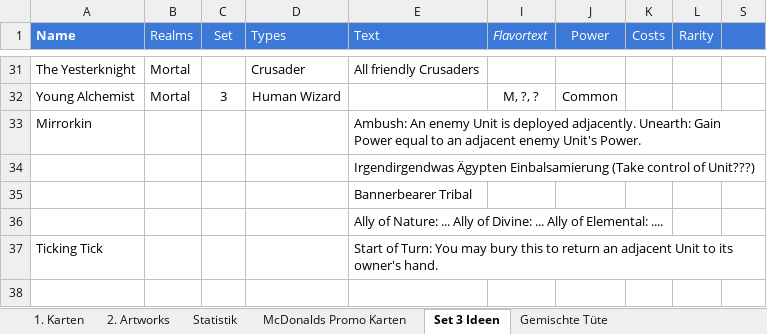
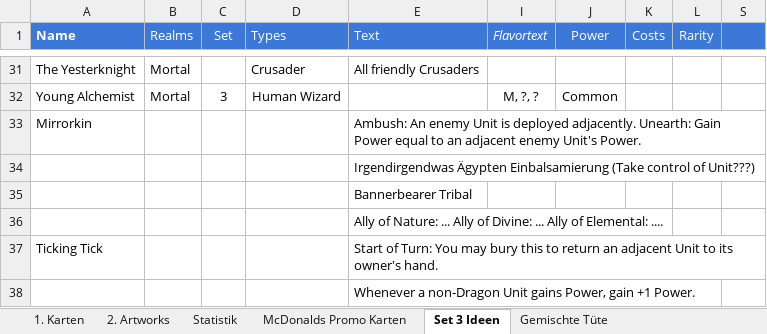
Before and after one commit to nonbiristudios/ShardsOfBeyond-v2, an Excel workbook: card-data/beyond.xlsx, sheet Set 3 Ideen, drawn as a sheet; only a part is shown, gaps mark what is left out; values as stored, in another font and other column widths than the file's, no borders; charts and pictures and conditional formats not drawn; the diff names each change by its address in the sheet, - before the commit and + after, or states it on an @@ line.

```diff
--- a/card-data/beyond.xlsx (sheet Set 3 Ideen)
+++ b/card-data/beyond.xlsx (sheet Set 3 Ideen)
+row 38:  |  |  |  | Whenever a non-Dragon Unit gains Power, gain +1 Power.
```
Also changed, not shown: sheet 1. Karten, charts or pictures, 4 other files.
